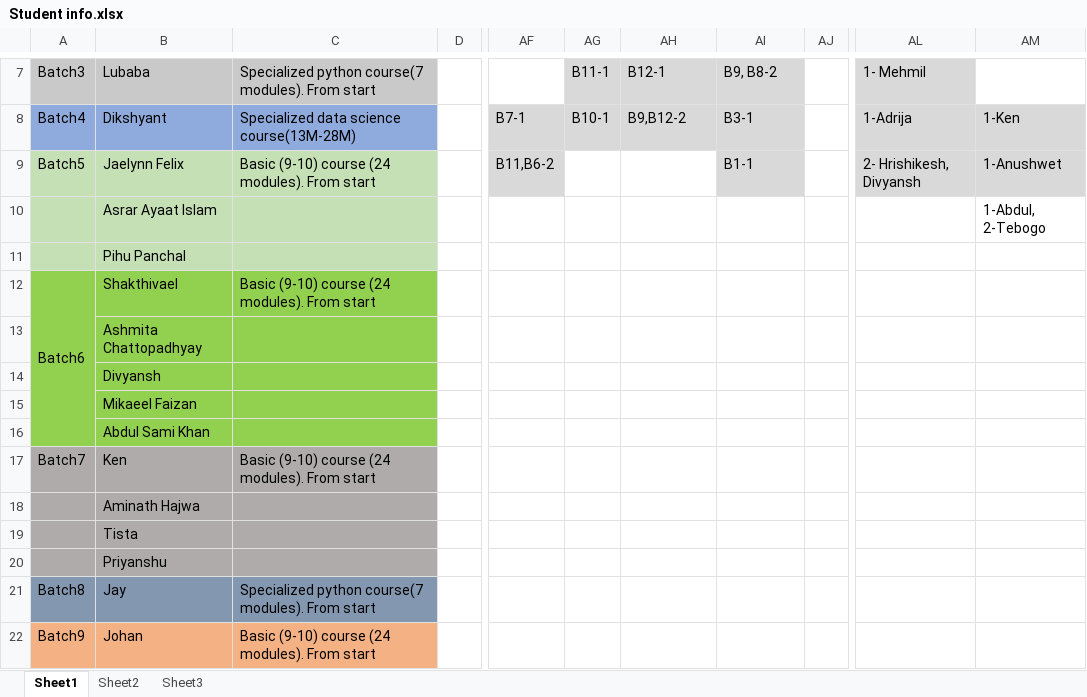
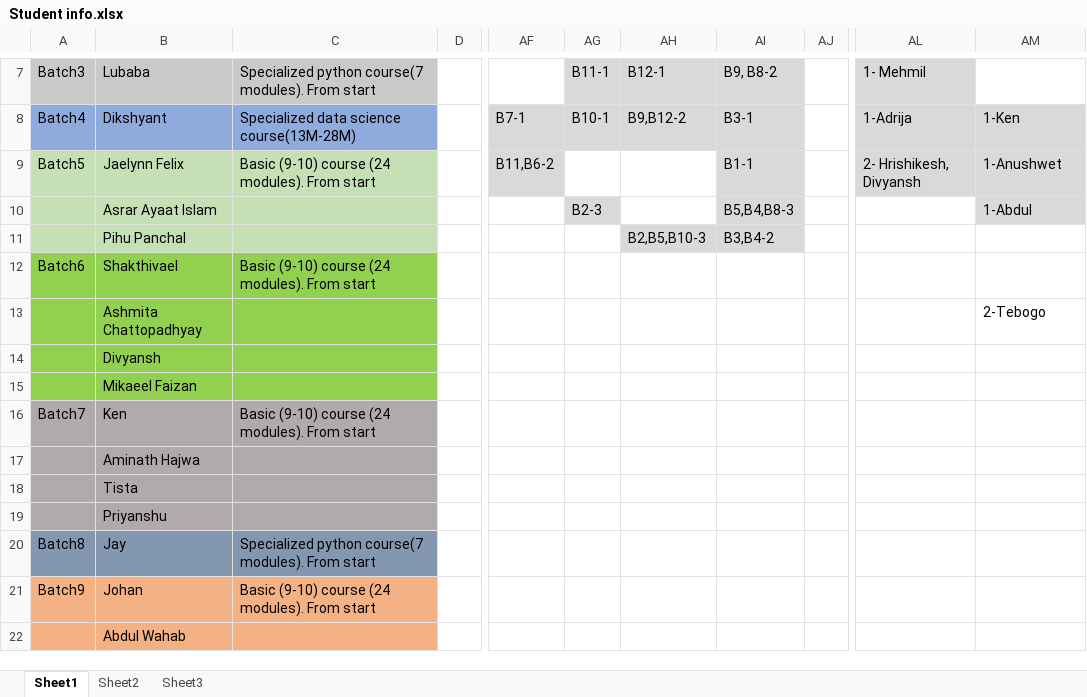
Before and after one commit to KansaraT/codingal-course, an Excel workbook: Student info.xlsx, sheet Sheet1, drawn as a sheet; only a part is shown, gaps mark what is left out; values as stored, in another font and other column widths than the file's, no borders; the diff covers the shown part only; the diff names each change by its address in the sheet, - before the commit and + after, or states it on an @@ line.

```diff
--- a/Student info.xlsx (sheet Sheet1)
+++ b/Student info.xlsx (sheet Sheet1)
-AG10: (empty)
+AG10: B2-3
-AG10 fill: none
+AG10 fill: #D9D9D9
-AI10: (empty)
+AI10: B5,B4,B8-3
-AI10 fill: none
+AI10 fill: #D9D9D9
-AM10: 1-Abdul, 2-Tebogo
+AM10: 1-Abdul
-AM10 fill: none
+AM10 fill: #D9D9D9
-AH11: (empty)
+AH11: B2,B5,B10-3
-AH11:AI11 fill: none
+AH11:AI11 fill: #D9D9D9
-AI11: (empty)
+AI11: B3,B4-2
-A12:A16 merged
-AM13: (empty)
+AM13: 2-Tebogo
-A16: (empty)
+A16: Batch7
-A16:C16 fill: #92D050
+A16:C16 fill: #AFABAB
-B16: Abdul Sami Khan
+B16: Ken
-C16: (empty)
+C16: Basic (9-10) course (24 modules). From start
-A17: Batch7
+A17: (empty)
-B17: Ken
+B17: Aminath Hajwa
-C17: Basic (9-10) course (24 modules). From start
+C17: (empty)
-B18: Aminath Hajwa
+B18: Tista
-B19: Tista
+B19: Priyanshu
-A20: (empty)
+A20: Batch8
-A20:C20 fill: #AFABAB
+A20:C20 fill: #8497B0
-B20: Priyanshu
+B20: Jay
-C20: (empty)
+C20: Specialized python course(7 modules). From start
-A21: Batch8
+A21: Batch9
-A21:C21 fill: #8497B0
+A21:C21 fill: #F4B183
-B21: Jay
+B21: Johan
-C21: Specialized python course(7 modules). From…
+C21: Basic (9-10) course (24 modules). From…
-A22: Batch9
+A22: (empty)
-B22: Johan
+B22: Abdul Wahab
-C22: Basic (9-10) course (24 modules). From start
+C22: (empty)
```
Also changed, not shown: 23 edited cells and cell formats elsewhere in this sheet, sheet Sheet2, sheet Sheet3, 24 other files.
